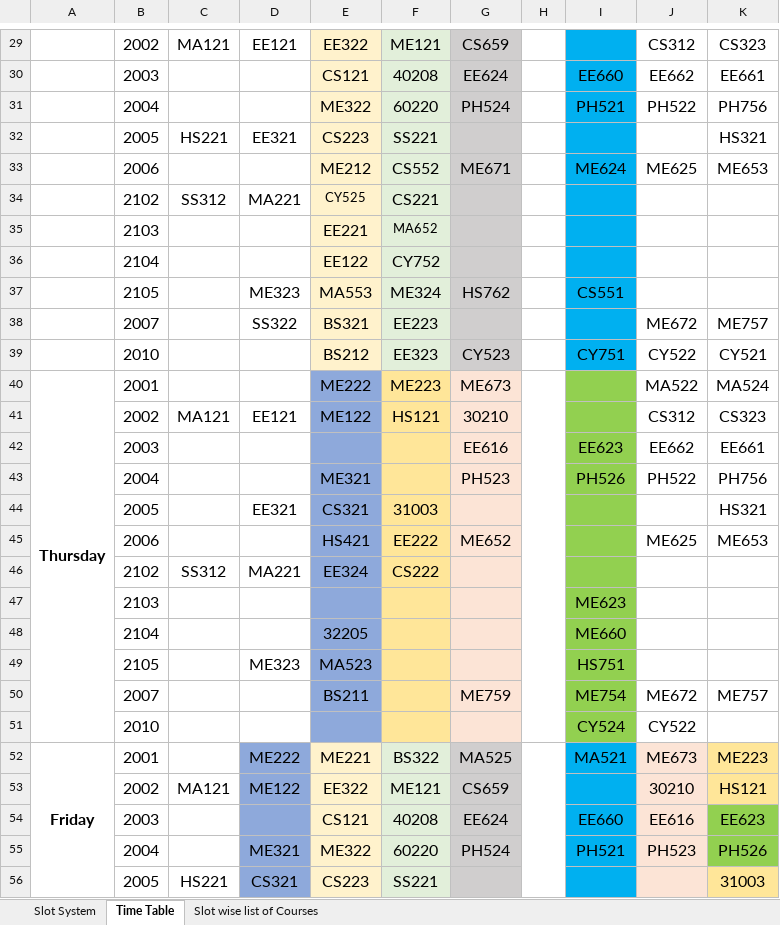
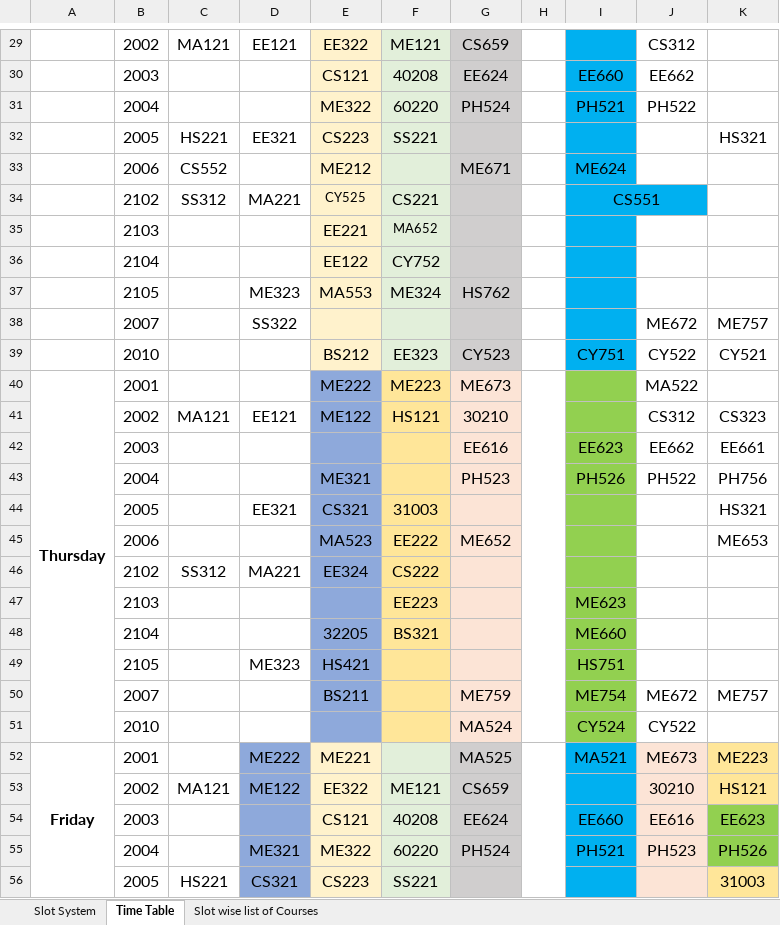
Before and after one commit to rohilsurana/timetable-iitj, an Excel workbook: table.xlsx, sheet Time Table, drawn as a sheet; only a part is shown, gaps mark what is left out; values as stored, in another font and other column widths than the file's, no borders; charts and pictures not drawn; the diff covers the shown part only; the diff names each change by its address in the sheet, - before the commit and + after, or states it on an @@ line.

Commit message:
Changed the time table to new time table

```diff
--- a/table.xlsx (sheet Time Table)
+++ b/table.xlsx (sheet Time Table)
-K29: CS323
+K29: (empty)
-K30: EE661
+K30: (empty)
-K31: PH756
+K31: (empty)
-C33: (empty)
+C33: CS552
-F33: CS552
+F33: (empty)
-J33: ME625
+J33: (empty)
-K33: ME653
+K33: (empty)
-I34: (empty)
+I34: CS551
+I34:J34 merged
-I37: CS551
+I37: (empty)
-E38: BS321
+E38: (empty)
-F38: EE223
+F38: (empty)
-K40: MA524
+K40: (empty)
-E45: HS421
+E45: MA523
-J45: ME625
+J45: (empty)
-F47: (empty)
+F47: EE223
-F48: (empty)
+F48: BS321
-E49: MA523
+E49: HS421
-G51: (empty)
+G51: MA524
-F52: BS322
+F52: (empty)
```
Also changed, not shown: 31 edited cells and merged cells elsewhere in this sheet, sheet Slot wise list of Courses.
